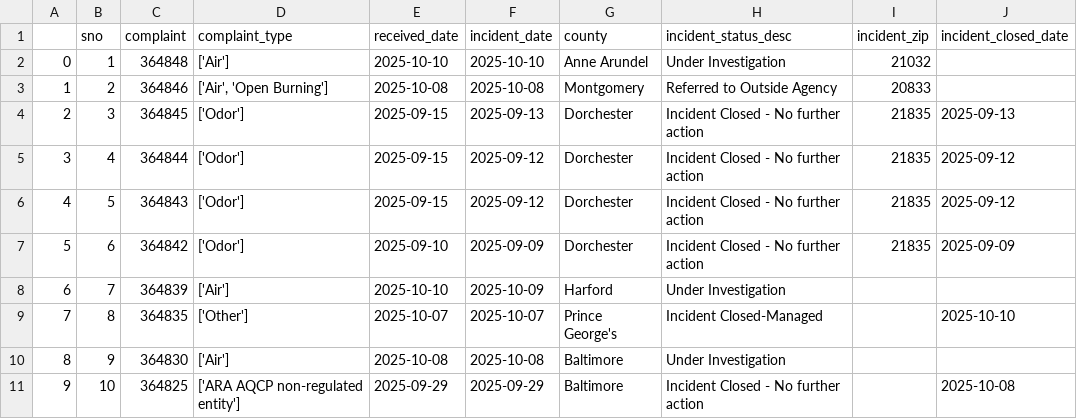
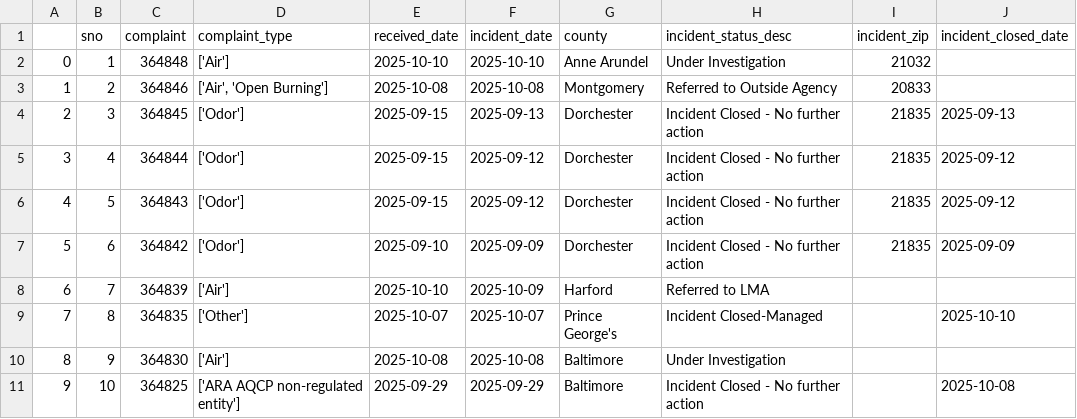
Before and after one commit to grantschwab/automate-data-pipelines-nicar-2024, a CSV file: exported_data/all_complaints.csv, drawn as a sheet; only a part is shown.

Commit message:
Automated commit from GitHub Actions

```diff
--- a/exported_data/all_complaints.csv
+++ b/exported_data/all_complaints.csv
@@ -7,3 +7,3 @@
 5,6,364842,['Odor'],2025-09-10,2025-09-09,Dorchester,Incident Closed - No further action,21835,2025-09-09
-6,7,364839,['Air'],2025-10-10,2025-10-09,Harford,Under Investigation,,
+6,7,364839,['Air'],2025-10-10,2025-10-09,Harford,Referred to LMA,,
 7,8,364835,['Other'],2025-10-07,2025-10-07,Prince George's,Incident Closed-Managed,,2025-10-10
```
